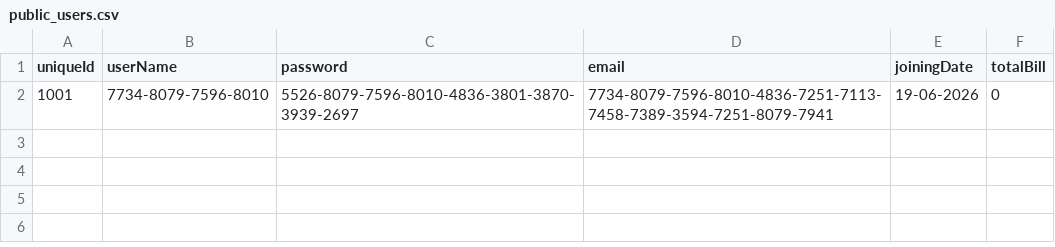
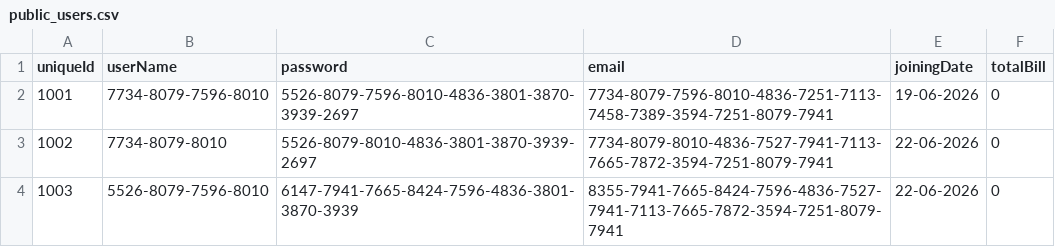
Before and after one commit to PerkeleFan626/Skyline-Cyber-Cafe, a CSV file: csv_files/public_users.csv, drawn as a sheet; the diff names each change by its address in the sheet, - before the commit and + after, or states it on an @@ line.

```diff
--- a/csv_files/public_users.csv
+++ b/csv_files/public_users.csv
+row 3: 1002 | 7734-8079-8010 | 5526-8079-8010-4836-3801-3870-3939-2697 | 7734-8079-8010-4836-7527-7941-7113-7665-7872-3594-7251-8079-7941 | 22-06-2026 | 0
+row 4: 1003 | 5526-8079-7596-8010 | 6147-7941-7665-8424-7596-4836-3801-3870-3939 | 8355-7941-7665-8424-7596-4836-7527-7941-7113-7665-7872-3594-7251-8079-7941 | 22-06-2026 | 0
```
Also changed, not shown: 1 other file.
